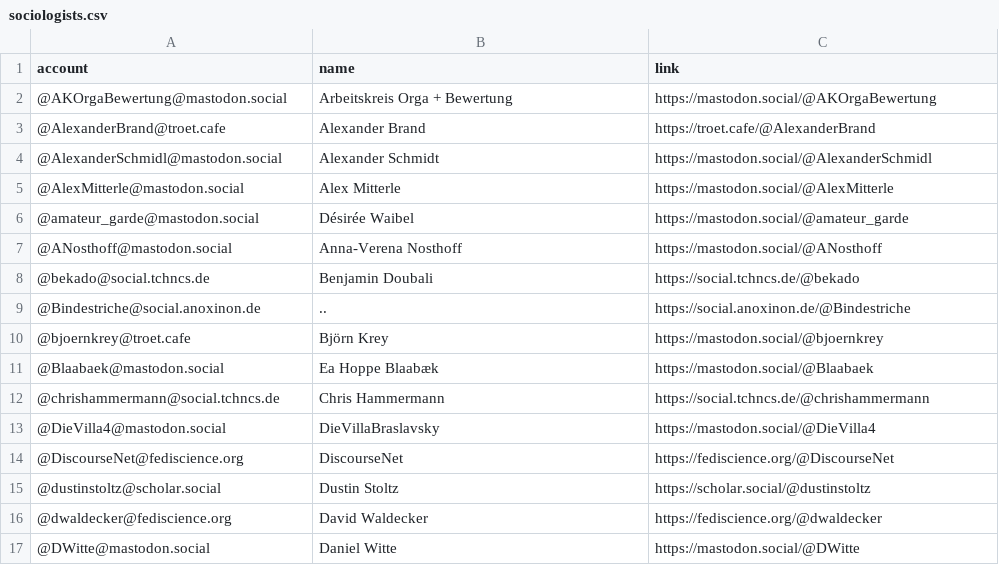
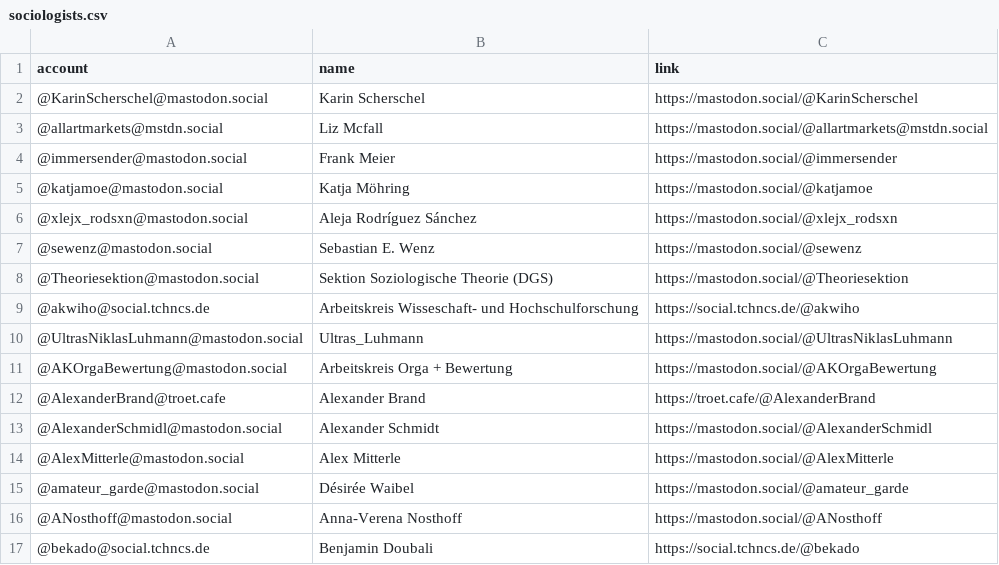
Before and after one commit to trutzig89182/Mastodon-Sociologists, a CSV file: resources/sociologists.csv, drawn as a sheet; only a part is shown; the shorter side is filled out with more unchanged rows.

Commit message:
Added accounts

```diff
--- a/resources/sociologists.csv
+++ b/resources/sociologists.csv
@@ -1,2 +1,11 @@
 account,name,link
+@KarinScherschel@mastodon.social,Karin Scherschel,https://mastodon.social/@KarinScherschel
+@allartmarkets@mstdn.social,Liz Mcfall,https://mastodon.social/@allartmarkets@mstdn.social
+@immersender@mastodon.social,Frank Meier,https://mastodon.social/@immersender
+@katjamoe@mastodon.social,Katja Möhring,https://mastodon.social/@katjamoe
+@xlejx_rodsxn@mastodon.social,Aleja Rodríguez Sánchez,https://mastodon.social/@xlejx_rodsxn
+@sewenz@mastodon.social,Sebastian E. Wenz,https://mastodon.social/@sewenz
+@Theoriesektion@mastodon.social,Sektion Soziologische Theorie (DGS),https://mastodon.social/@Theoriesektion
+@akwiho@social.tchncs.de,Arbeitskreis Wisseschaft- und Hochschulforschung,https://social.tchncs.de/@akwiho
+@UltrasNiklasLuhmann@mastodon.social,Ultras_Luhmann,https://mastodon.social/@UltrasNiklasLuhmann
 @AKOrgaBewertung@mastodon.social,Arbeitskreis Orga + Bewertung,https://mastodon.social/@AKOrgaBewertung
```
Also changed, not shown: 1 other file.
